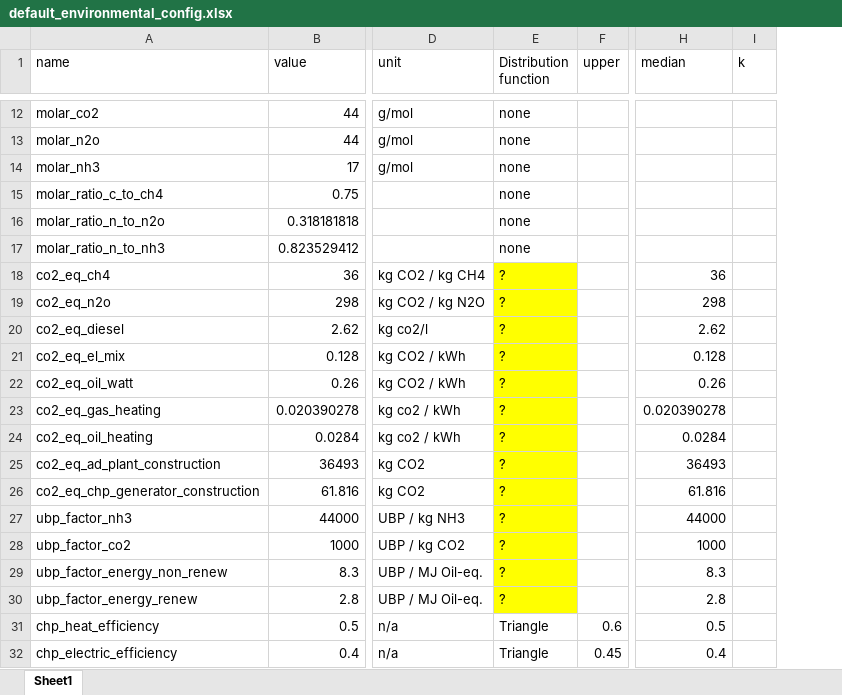
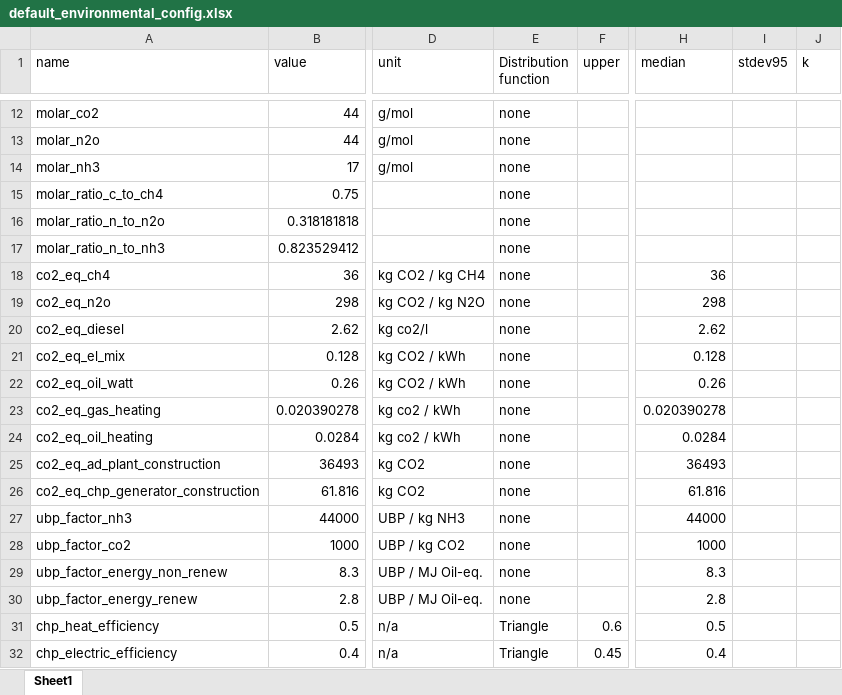
Before and after one commit to ManicWulf/LCA_from_manure, an Excel workbook: default_configs/default_environmental_config.xlsx, sheet Sheet1, drawn as a sheet; only a part is shown, gaps mark what is left out; values as stored, in another font and other column widths than the file's, no borders; the diff covers the shown part only; the diff names each change by its address in the sheet, - before the commit and + after, or states it on an @@ line.

```diff
--- a/default_configs/default_environmental_config.xlsx (sheet Sheet1)
+++ b/default_configs/default_environmental_config.xlsx (sheet Sheet1)
+column I (stdev95), empty
-E18:E30 (Distribution function): ?
+E18:E30 (Distribution function): none
-E18:E30 fill: #FFFF00
+E18:E30 fill: none
```
Also changed, not shown: 3 added rows, 15 edited cells and cell formats elsewhere in this sheet, formulas that keep their value, 1 other file.
